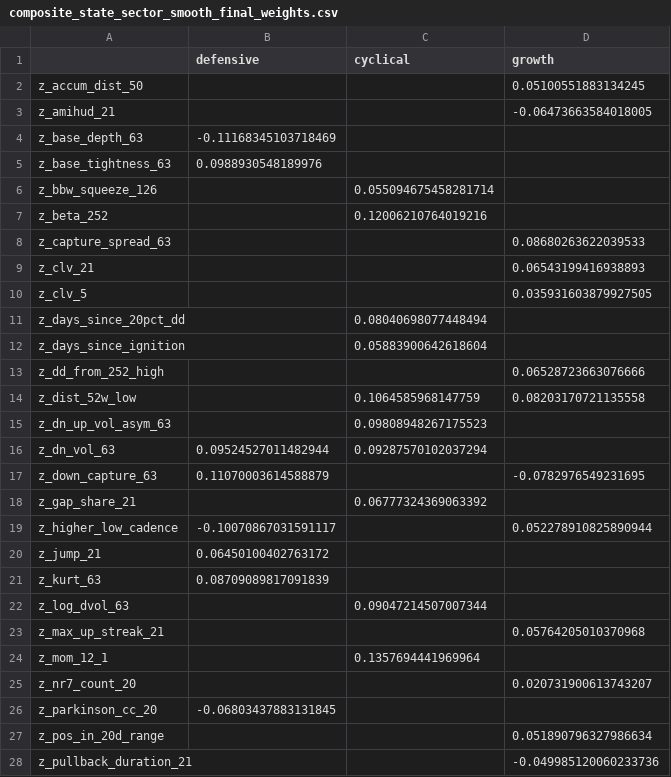
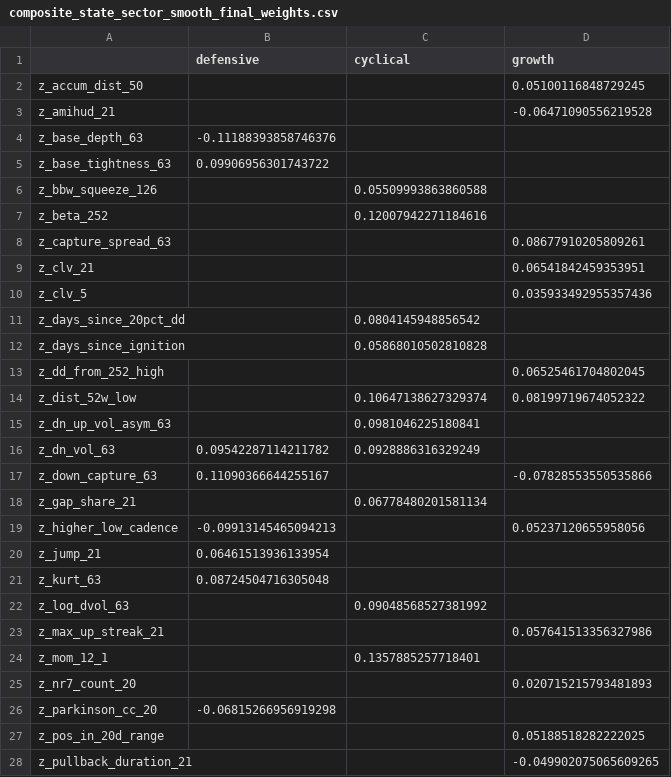
Before and after one commit to kbw468/yfinance, a CSV file: pvv_score/results/composite_state_sector_smooth_final_weights.csv, drawn as a sheet; only a part is shown; the diff covers the shown part only.

```diff
--- a/pvv_score/results/composite_state_sector_smooth_final_weights.csv
+++ b/pvv_score/results/composite_state_sector_smooth_final_weights.csv
@@ -1,28 +1,28 @@
 ,defensive,cyclical,growth
-z_accum_dist_50,,,0.05100551883134245
-z_amihud_21,,,-0.06473663584018005
-z_base_depth_63,-0.11168345103718469,,
-z_base_tightness_63,0.0988930548189976,,
-z_bbw_squeeze_126,,0.055094675458281714,
-z_beta_252,,0.12006210764019216,
-z_capture_spread_63,,,0.08680263622039533
-z_clv_21,,,0.06543199416938893
-z_clv_5,,,0.035931603879927505
-z_days_since_20pct_dd,,0.08040698077448494,
-z_days_since_ignition,,0.05883900642618604,
-z_dd_from_252_high,,,0.06528723663076666
-z_dist_52w_low,,0.1064585968147759,0.08203170721135558
-z_dn_up_vol_asym_63,,0.09808948267175523,
-z_dn_vol_63,0.09524527011482944,0.09287570102037294,
-z_down_capture_63,0.11070003614588879,,-0.0782976549231695
-z_gap_share_21,,0.06777324369063392,
-z_higher_low_cadence,-0.10070867031591117,,0.052278910825890944
-z_jump_21,0.06450100402763172,,
-z_kurt_63,0.08709089817091839,,
-z_log_dvol_63,,0.09047214507007344,
-z_max_up_streak_21,,,0.05764205010370968
-z_mom_12_1,,0.1357694441969964,
-z_nr7_count_20,,,0.020731900613743207
-z_parkinson_cc_20,-0.06803437883131845,,
-z_pos_in_20d_range,,,0.051890796327986634
-z_pullback_duration_21,,,-0.049985120060233736
+z_accum_dist_50,,,0.05100116848729245
+z_amihud_21,,,-0.06471090556219528
+z_base_depth_63,-0.11188393858746376,,
+z_base_tightness_63,0.09906956301743722,,
+z_bbw_squeeze_126,,0.05509993863860588,
+z_beta_252,,0.12007942271184616,
+z_capture_spread_63,,,0.08677910205809261
+z_clv_21,,,0.06541842459353951
+z_clv_5,,,0.035933492955357436
+z_days_since_20pct_dd,,0.0804145948856542,
+z_days_since_ignition,,0.05868010502810828,
+z_dd_from_252_high,,,0.06525461704802045
+z_dist_52w_low,,0.10647138627329374,0.08199719674052322
+z_dn_up_vol_asym_63,,0.0981046225180841,
+z_dn_vol_63,0.09542287114211782,0.0928886316329249,
+z_down_capture_63,0.11090366644255167,,-0.07828553550535866
+z_gap_share_21,,0.06778480201581134,
+z_higher_low_cadence,-0.09913145465094213,,0.05237120655958056
+z_jump_21,0.06461513936133954,,
+z_kurt_63,0.08724504716305048,,
+z_log_dvol_63,,0.09048568527381992,
+z_max_up_streak_21,,,0.057641513356327986
+z_mom_12_1,,0.1357885257718401,
+z_nr7_count_20,,,0.020715215793481893
+z_parkinson_cc_20,-0.06815266956919298,,
+z_pos_in_20d_range,,,0.05188518282222025
+z_pullback_duration_21,,,-0.049902075065609265
```
Also changed, not shown: 10 edited cells elsewhere in this file, pvv_score/results/composite_smooth_final_weights.csv, pvv_score/results/composite_state_smooth_final_weights.csv, 2 other files.
